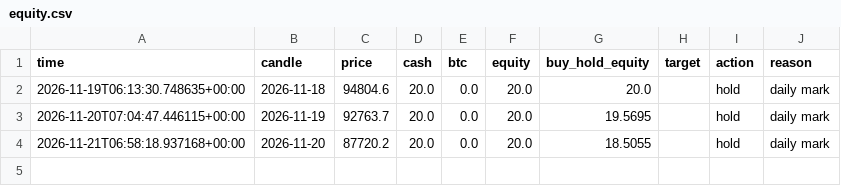
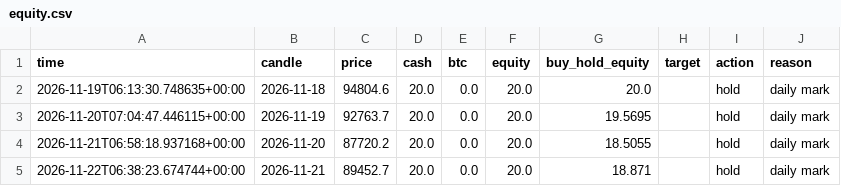
Before and after one commit to 42LUE/auto-trader, a CSV file: state/claude/equity.csv, drawn as a sheet.

```diff
--- a/state/claude/equity.csv
+++ b/state/claude/equity.csv
@@ -4 +4,2 @@ time,candle,price,cash,btc,equity,buy_hold_equity,target,action,reason
 2026-11-21T06:58:18.937168+00:00,2026-11-20,87720.2,20.0,0.0,20.0,18.5055,,hold,daily mark
+2026-11-22T06:38:23.674744+00:00,2026-11-21,89452.7,20.0,0.0,20.0,18.871,,hold,daily mark
```
Also changed, not shown: data/btc-aud-daily-recent.csv, state/rule/equity.csv, 6 other files.
